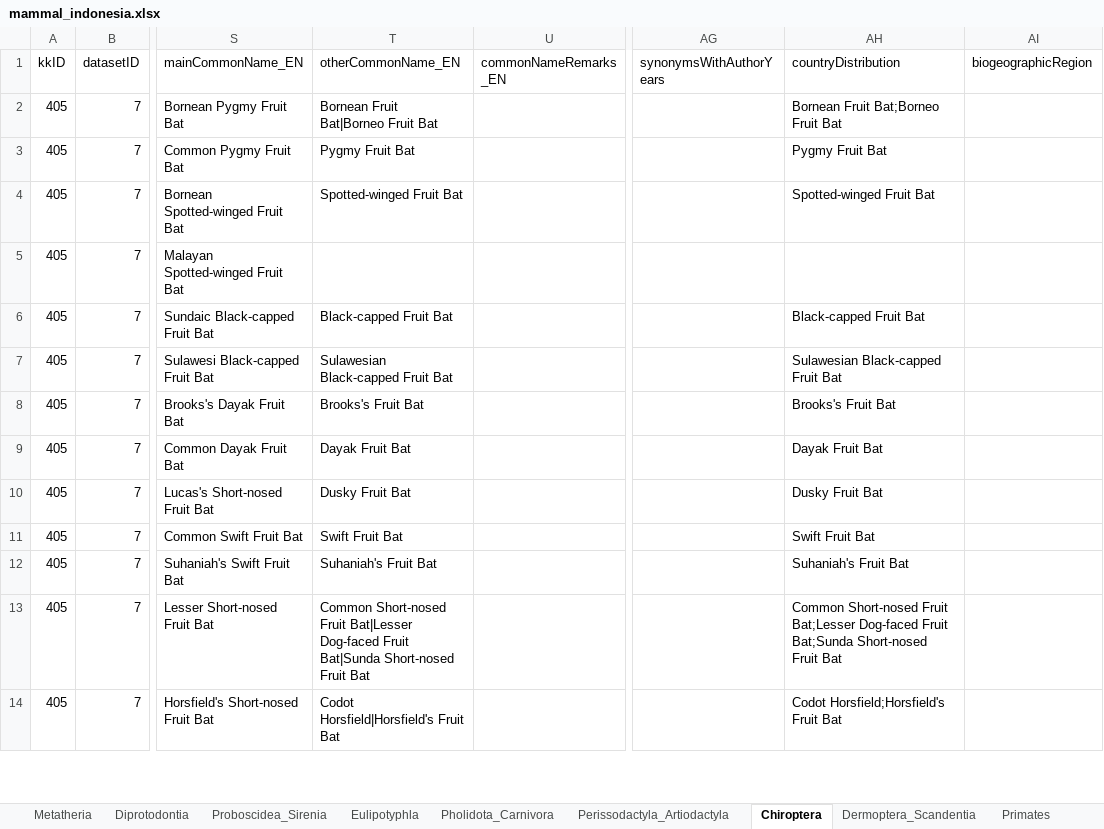
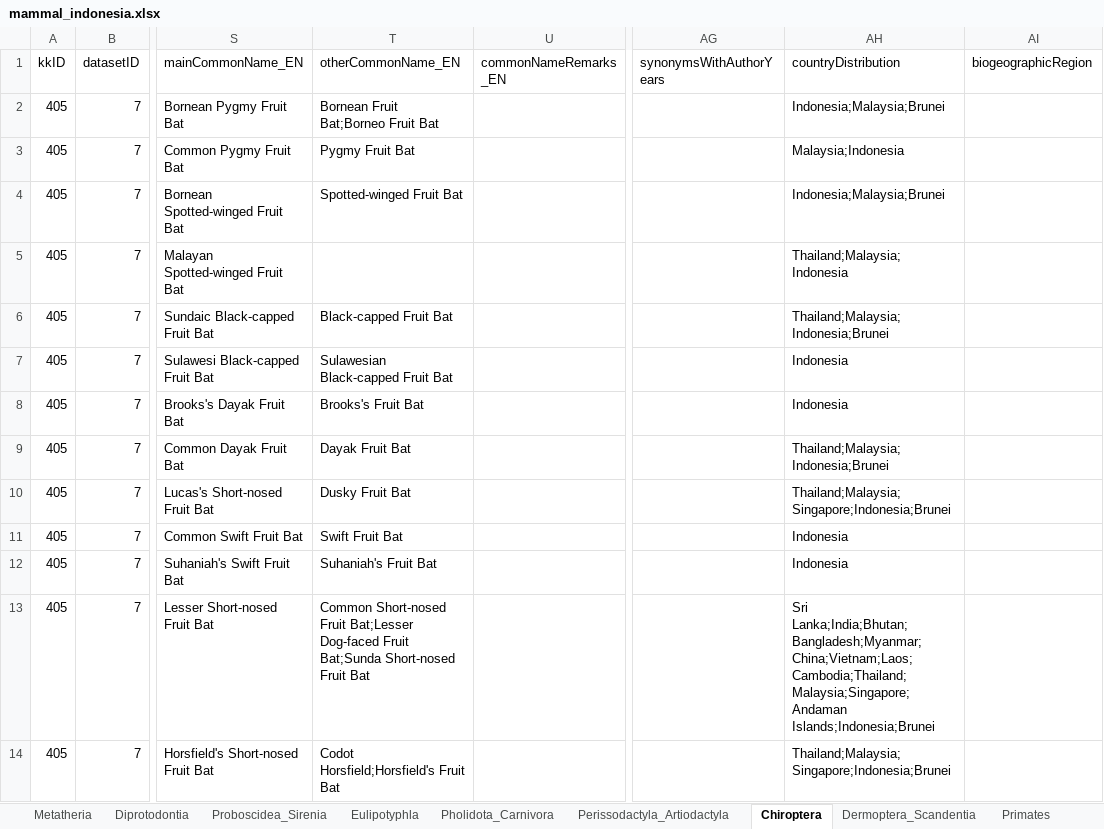
Before and after one commit to biodivina/mammal-scripts, an Excel workbook: results/mammal_indonesia.xlsx, sheet Chiroptera, drawn as a sheet; only a part is shown, gaps mark what is left out; values as stored, in another font and other column widths than the file's, no borders; the diff covers the shown part only; the diff names each change by its address in the sheet, - before the commit and + after, or states it on an @@ line.

```diff
--- a/results/mammal_indonesia.xlsx (sheet Chiroptera)
+++ b/results/mammal_indonesia.xlsx (sheet Chiroptera)
-T2 (otherCommonName_EN): Bornean Fruit Bat|Borneo Fruit Bat
+T2 (otherCommonName_EN): Bornean Fruit Bat;Borneo Fruit Bat
-AH2 (countryDistribution): Bornean Fruit Bat;Borneo Fruit Bat
+AH2 (countryDistribution): Indonesia;Malaysia;Brunei
-AH3 (countryDistribution): Pygmy Fruit Bat
+AH3 (countryDistribution): Malaysia;Indonesia
-AH4 (countryDistribution): Spotted-winged Fruit Bat
+AH4 (countryDistribution): Indonesia;Malaysia;Brunei
-AH5 (countryDistribution): (empty)
+AH5 (countryDistribution): Thailand;Malaysia;Indonesia
-AH6 (countryDistribution): Black-capped Fruit Bat
+AH6 (countryDistribution): Thailand;Malaysia;Indonesia;Brunei
-AH7 (countryDistribution): Sulawesian Black-capped Fruit Bat
+AH7 (countryDistribution): Indonesia
-AH8 (countryDistribution): Brooks's Fruit Bat
+AH8 (countryDistribution): Indonesia
-AH9 (countryDistribution): Dayak Fruit Bat
+AH9 (countryDistribution): Thailand;Malaysia;Indonesia;Brunei
-AH10 (countryDistribution): Dusky Fruit Bat
+AH10 (countryDistribution): Thailand;Malaysia;Singapore;Indonesia;Brunei
-AH11 (countryDistribution): Swift Fruit Bat
+AH11 (countryDistribution): Indonesia
-AH12 (countryDistribution): Suhaniah's Fruit Bat
+AH12 (countryDistribution): Indonesia
-T13 (otherCommonName_EN): …Short-nosed Fruit Bat|Lesser Dog-faced Fruit Bat|Sunda Short-nosed Fruit…
+T13 (otherCommonName_EN): …Short-nosed Fruit Bat;Lesser Dog-faced Fruit Bat;Sunda Short-nosed Fruit…
-AH13 (countryDistribution): Common Short-nosed Fruit Bat;Lesser Dog-faced Fruit Bat;Sunda Short-nosed Fruit Bat
+AH13 (countryDistribution): Sri Lanka;India;Bhutan;Bangladesh;Myanmar;China;Vietnam;Laos;Cambodia;Thailand;Malaysia;Singapore;Andaman Islands;Indonesia;Brunei
-T14 (otherCommonName_EN): Codot Horsfield|Horsfield's Fruit Bat
+T14 (otherCommonName_EN): Codot Horsfield;Horsfield's Fruit Bat
-AH14 (countryDistribution): Codot Horsfield;Horsfield's Fruit Bat
+AH14 (countryDistribution): Thailand;Malaysia;Singapore;Indonesia;Brunei
```
Also changed, not shown: 282 edited cells elsewhere in this sheet, sheet Lagomorpha_Rodentia, sheet Primates, sheet Perissodactyla_Artiodactyla, sheet Diprotodontia, sheet Eulipotyphla, sheet Pholidota_Carnivora, 3 more sheets, 1 other file.
